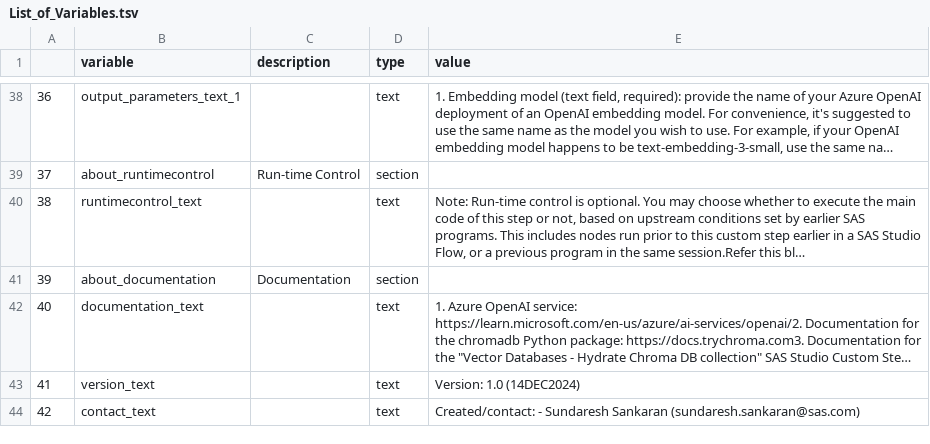
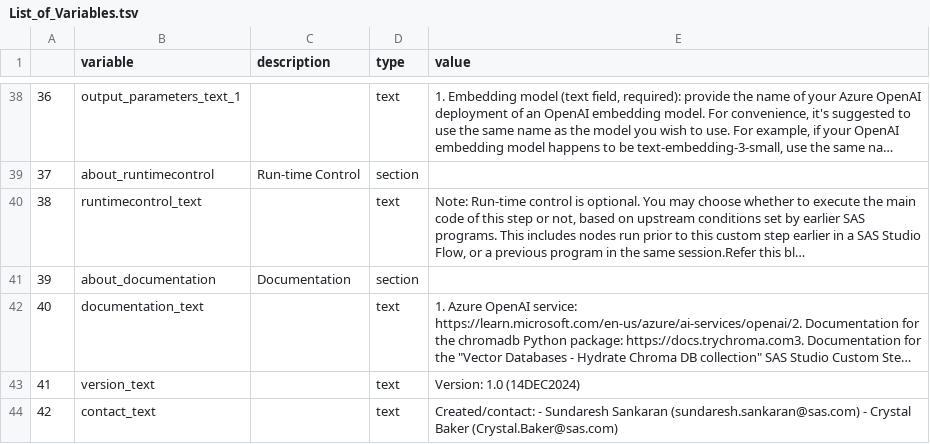
Before and after one commit to SundareshSankaran/LLM-Azure-OpenAI-In-context-Learning, a TSV file: build/List_of_Variables.tsv, drawn as a sheet; only a part is shown, gaps mark what is left out; long unchanged cells end in ….

Commit message:
Change to build
Signed-off-by: SundareshSankaran <Sundaresh.Sankaran@gmail.com>

```diff
--- a/build/List_of_Variables.tsv
+++ b/build/List_of_Variables.tsv
@@ -43,2 +43,2 @@
 41	version_text		text	Version: 1.0  (14DEC2024)
-42	contact_text		text	Created/contact: - Sundaresh Sankaran (sundaresh.sankaran@sas.com)
+42	contact_text		text	Created/contact: - Sundaresh Sankaran (sundaresh.sankaran@sas.com) - Crystal Baker (Crystal.Baker@sas.com)
```
Also changed, not shown: 5 other files.
